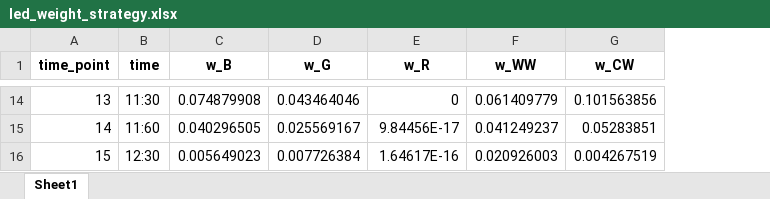
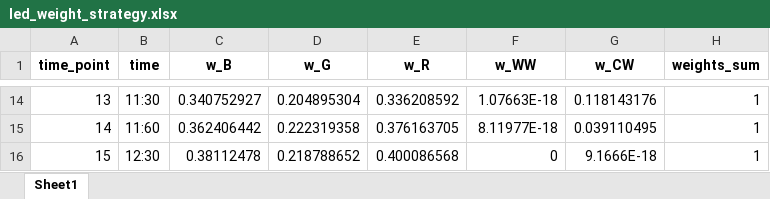
Before and after one commit to dunegym/huashu, an Excel workbook: results/led_weight_strategy.xlsx, sheet Sheet1, drawn as a sheet; only a part is shown, gaps mark what is left out; values as stored, in another font and other column widths than the file's, no borders; the diff covers the shown part only; the diff names each change by its address in the sheet, - before the commit and + after, or states it on an @@ line.

```diff
--- a/results/led_weight_strategy.xlsx (sheet Sheet1)
+++ b/results/led_weight_strategy.xlsx (sheet Sheet1)
+column H (weights_sum), rows 14-16: all 1
-C14 (w_B): 0.074879908
+C14 (w_B): 0.340752927
-D14 (w_G): 0.043464046
+D14 (w_G): 0.204895304
-E14 (w_R): 0
+E14 (w_R): 0.336208592
-F14 (w_WW): 0.061409779
+F14 (w_WW): 1.07663E-18
-G14 (w_CW): 0.101563856
+G14 (w_CW): 0.118143176
-C15 (w_B): 0.040296505
+C15 (w_B): 0.362406442
-D15 (w_G): 0.025569167
+D15 (w_G): 0.222319358
-E15 (w_R): 9.84456E-17
+E15 (w_R): 0.376163705
-F15 (w_WW): 0.041249237
+F15 (w_WW): 8.11977E-18
-G15 (w_CW): 0.05283851
+G15 (w_CW): 0.039110495
-C16 (w_B): 0.005649023
+C16 (w_B): 0.38112478
-D16 (w_G): 0.007726384
+D16 (w_G): 0.218788652
-E16 (w_R): 1.64617E-16
+E16 (w_R): 0.400086568
-F16 (w_WW): 0.020926003
+F16 (w_WW): 0
-G16 (w_CW): 0.004267519
+G16 (w_CW): 9.1666E-18
```
Also changed, not shown: 60 edited cells elsewhere in this sheet, results/parameter_comparison.xlsx, results/sleep_metrics_calculated.xlsx, 15 other files.
